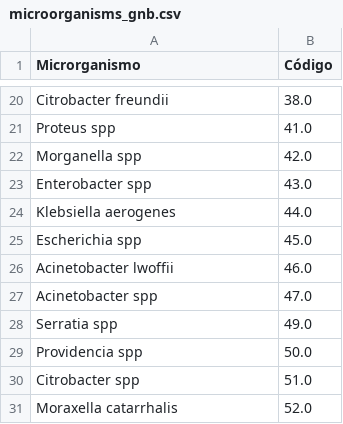
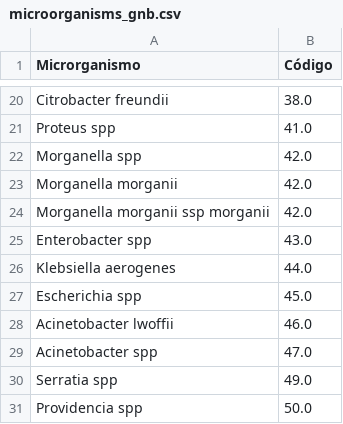
Before and after one commit to afonsolsj/LABMICRO, a CSV file: assets/files/microorganisms_gnb.csv, drawn as a sheet; only a part is shown, gaps mark what is left out; the shorter side is filled out with more unchanged rows.

Commit message:
Atualização automática de assets/files/microorganisms_gnb.csv pelo Streamlit

```diff
--- a/assets/files/microorganisms_gnb.csv
+++ b/assets/files/microorganisms_gnb.csv
@@ -22,2 +22,4 @@ Proteus spp,41.0
 Morganella spp,42.0
+Morganella morganii,42.0
+Morganella morganii ssp morganii,42.0
 Enterobacter spp,43.0
```
